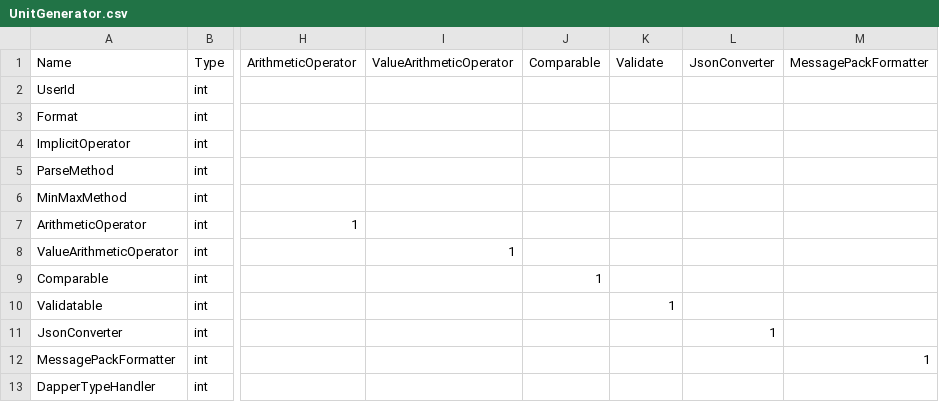
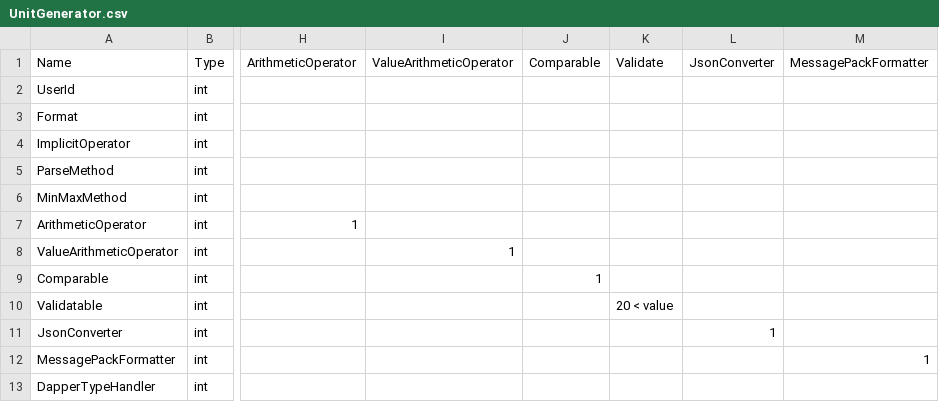
Before and after one commit to nuitsjp/UnitGeneratorTemplate, a CSV file: Source/UnitGeneratorTemplate.Test/UnitGenerator.csv, drawn as a sheet; only a part is shown, gaps mark what is left out; the diff names each change by its address in the sheet, - before the commit and + after, or states it on an @@ line.

```diff
--- a/Source/UnitGeneratorTemplate.Test/UnitGenerator.csv
+++ b/Source/UnitGeneratorTemplate.Test/UnitGenerator.csv
-K10 (Validate): 1
+K10 (Validate): 20 < value
```
Also changed, not shown: Source/UnitGeneratorTemplate/Tools/UnitGenerator.csv, 17 other files.
